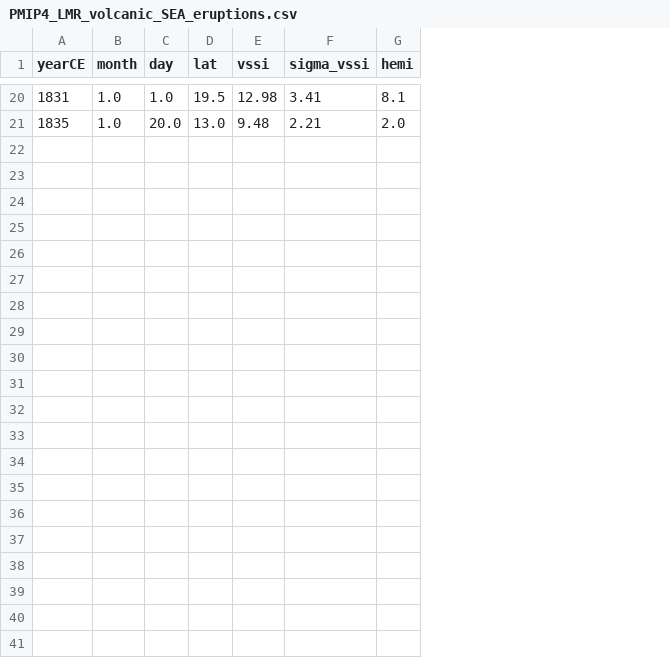
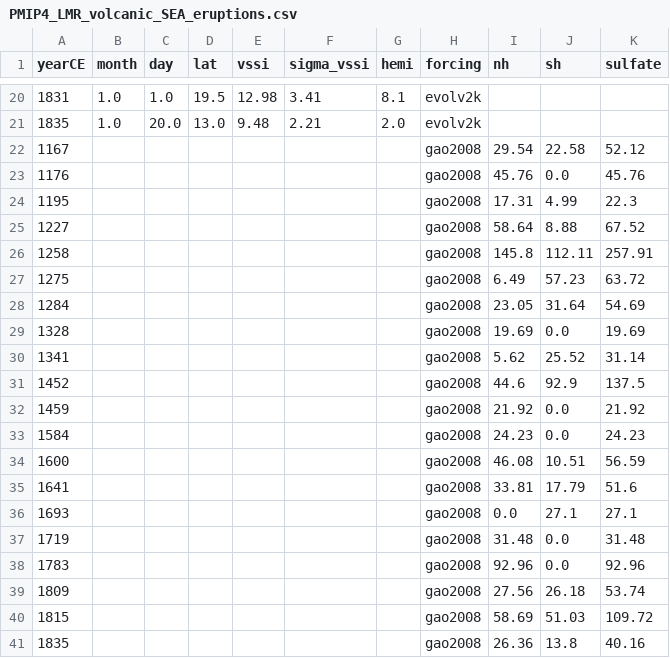
Before and after one commit to paleoDA/ce_fields, a CSV file: results/tables/PMIP4_LMR_volcanic_SEA_eruptions.csv, drawn as a sheet; only a part is shown, gaps mark what is left out; the diff names each change by its address in the sheet, - before the commit and + after, or states it on an @@ line.

```diff
--- a/results/tables/PMIP4_LMR_volcanic_SEA_eruptions.csv
+++ b/results/tables/PMIP4_LMR_volcanic_SEA_eruptions.csv
+column H (forcing), rows 20-21: evolv2k | evolv2k
+column I (nh), empty
+column J (sh), empty
+column K (sulfate), empty
+row 22: 1167 |  |  |  |  |  |  | gao2008 | 29.54 | 22.58 | 52.12
+row 23: 1176 |  |  |  |  |  |  | gao2008 | 45.76 | 0.0 | 45.76
+row 24: 1195 |  |  |  |  |  |  | gao2008 | 17.31 | 4.99 | 22.3
+row 25: 1227 |  |  |  |  |  |  | gao2008 | 58.64 | 8.88 | 67.52
+row 26: 1258 |  |  |  |  |  |  | gao2008 | 145.8 | 112.11 | 257.91
+row 27: 1275 |  |  |  |  |  |  | gao2008 | 6.49 | 57.23 | 63.72
+row 28: 1284 |  |  |  |  |  |  | gao2008 | 23.05 | 31.64 | 54.69
+row 29: 1328 |  |  |  |  |  |  | gao2008 | 19.69 | 0.0 | 19.69
+row 30: 1341 |  |  |  |  |  |  | gao2008 | 5.62 | 25.52 | 31.14
+row 31: 1452 |  |  |  |  |  |  | gao2008 | 44.6 | 92.9 | 137.5
+row 32: 1459 |  |  |  |  |  |  | gao2008 | 21.92 | 0.0 | 21.92
+row 33: 1584 |  |  |  |  |  |  | gao2008 | 24.23 | 0.0 | 24.23
+row 34: 1600 |  |  |  |  |  |  | gao2008 | 46.08 | 10.51 | 56.59
+row 35: 1641 |  |  |  |  |  |  | gao2008 | 33.81 | 17.79 | 51.6
+row 36: 1693 |  |  |  |  |  |  | gao2008 | 0.0 | 27.1 | 27.1
+row 37: 1719 |  |  |  |  |  |  | gao2008 | 31.48 | 0.0 | 31.48
+row 38: 1783 |  |  |  |  |  |  | gao2008 | 92.96 | 0.0 | 92.96
+row 39: 1809 |  |  |  |  |  |  | gao2008 | 27.56 | 26.18 | 53.74
+row 40: 1815 |  |  |  |  |  |  | gao2008 | 58.69 | 51.03 | 109.72
+row 41: 1835 |  |  |  |  |  |  | gao2008 | 26.36 | 13.8 | 40.16
```
Also changed, not shown: results/tables/PMIP4_LMR_volcanic_SEA.csv, 8 other files.
